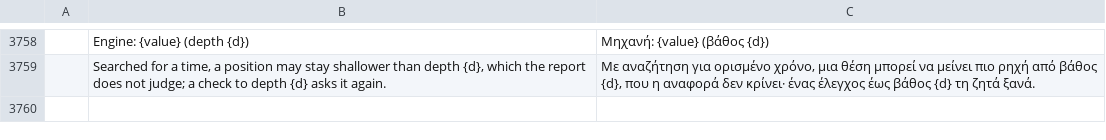
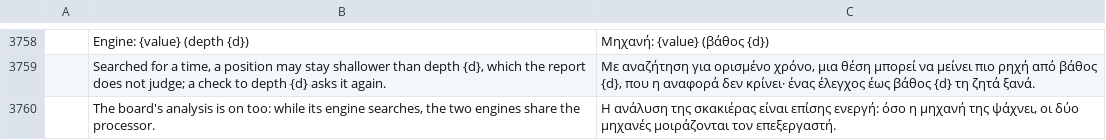
Before and after one commit to DarcioAlberico/pdfcraft-xadrez, a TSV file: crates/ui-egui/src/i18n/el.tsv, drawn as a sheet; only a part is shown, gaps mark what is left out; the diff names each change by its address in the sheet, - before the commit and + after, or states it on an @@ line.

```diff
--- a/crates/ui-egui/src/i18n/el.tsv
+++ b/crates/ui-egui/src/i18n/el.tsv
+row 3760:  | The board's analysis is on too: while its engine searches, the two engines share the processor. | Η ανάλυση της σκακιέρας είναι επίσης ενεργή: όσο η μηχανή της ψάχνει, οι δύο μηχανές μοιράζονται τον επεξεργαστή.
```
Also changed, not shown: crates/ui-egui/src/i18n/bg.tsv, crates/ui-egui/src/i18n/kk.tsv, 23 other files.
